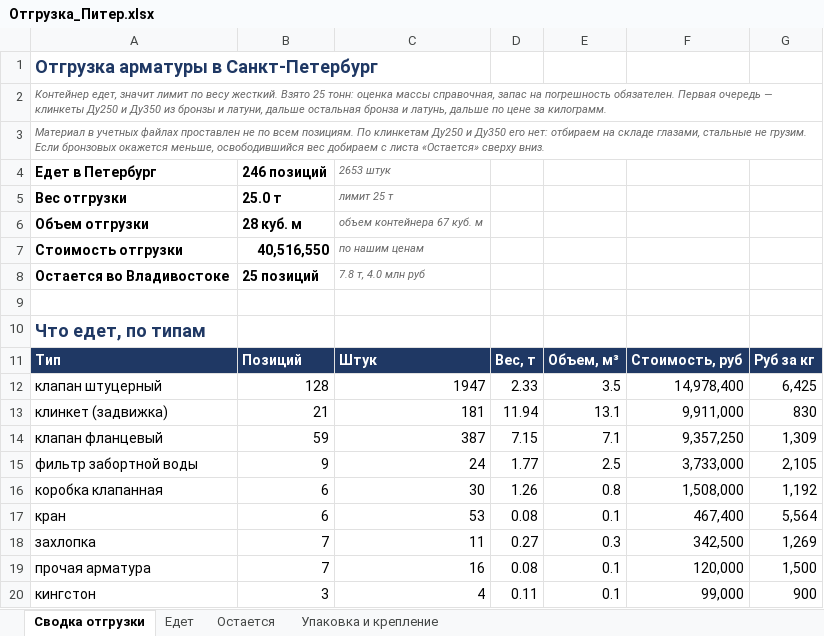
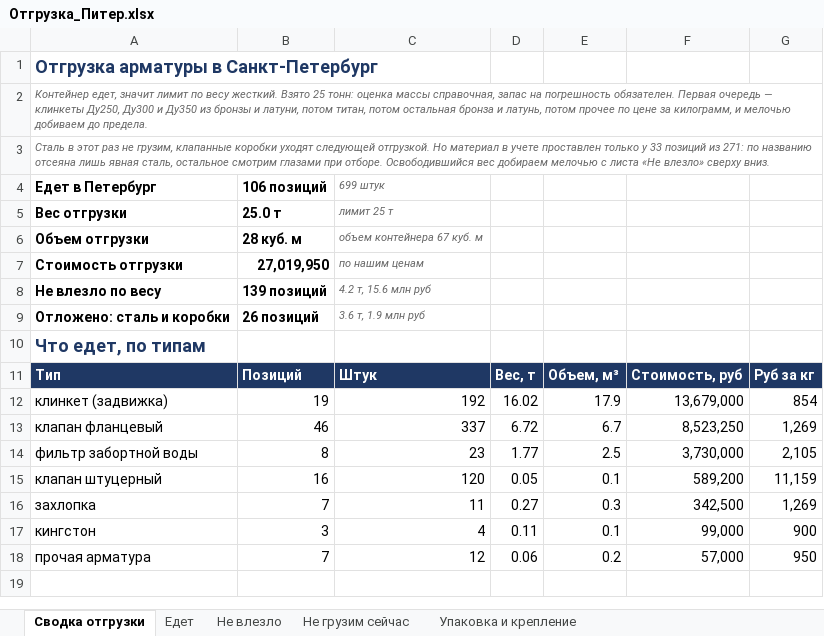
Before and after one commit to User26-2026/K-beauty-New, an Excel workbook: outputs/marine_equipment/Отгрузка_Питер.xlsx, sheet Сводка отгрузки, drawn as a sheet; values as stored, in another font and other column widths than the file's, no borders; removed rows and columns are numbered as before the commit, all else as after; the diff names each change by its address in the sheet, - before the commit and + after, or states it on an @@ line.

```diff
--- a/outputs/marine_equipment/Отгрузка_Питер.xlsx (sheet Сводка отгрузки)
+++ b/outputs/marine_equipment/Отгрузка_Питер.xlsx (sheet Сводка отгрузки)
-sheet tab: Остается
+sheet tab: Не влезло
+sheet tab: Не грузим сейчас
-A2: …— клинкеты Ду250 и Ду350 из бронзы и латуни, дальше остальная бронза и латунь, дальше по цене за килограмм.
+A2: …— клинкеты Ду250, Ду300 и Ду350 из бронзы и латуни, потом титан, потом остальная бронза и латунь, потом прочее по цене за килограмм, и мелочью добиваем до предела.
-A3: Материал в учетных файлах проставлен не по всем позициям. По клинкетам Ду250 и Ду350 его нет: отбираем на складе глазами, стальные не грузим. Если бронзовых окажется меньше, освободившийся вес добираем с листа «Остается» сверху вниз.
+A3: Сталь в этот раз не грузим, клапанные коробки уходят следующей отгрузкой. Но материал в учете проставлен только у 33 позиций из 271: по названию отсеяна лишь явная сталь, остальное смотрим глазами при отборе. Освободившийся вес добираем мелочью с листа «Не влезло» сверху вниз.
-B4: 246 позиций
+B4: 106 позиций
-C4: 2653 штук
+C4: 699 штук
-B7: 40,516,550
+B7: 27,019,950
-row 8: Остается во Владивостоке | 25 позиций | 7.8 т, 4.0 млн руб
-row 8: (empty)
+row 8: Не влезло по весу | 139 позиций | 4.2 т, 15.6 млн руб
+row 9: Отложено: сталь и коробки | 26 позиций | 3.6 т, 1.9 млн руб
-row 12: клапан штуцерный | 128 | 1947 | 2.33 | 3.5 | 14,978,400 | 6,425
-B12: 21
+B12: 19
-C12: 181
+C12: 192
-D12: 11.94
+D12: 16.02
-E12: 13.1
+E12: 17.9
-F12: 9,911,000
+F12: 13,679,000
-G12: 830
+G12: 854
-B13: 59
+B13: 46
-C13: 387
+C13: 337
-D13: 7.15
+D13: 6.72
-E13: 7.1
+E13: 6.7
-F13: 9,357,250
+F13: 8,523,250
-G13: 1,309
+G13: 1,269
-B14: 9
+B14: 8
-C14: 24
+C14: 23
-F14: 3,733,000
+F14: 3,730,000
-row 16: коробка клапанная | 6 | 30 | 1.26 | 0.8 | 1,508,000 | 1,192
-row 17: кран | 6 | 53 | 0.08 | 0.1 | 467,400 | 5,564
+row 15: клапан штуцерный | 16 | 120 | 0.05 | 0.1 | 589,200 | 11,159
-row 19: прочая арматура | 7 | 16 | 0.08 | 0.1 | 120,000 | 1,500
+row 18: прочая арматура | 7 | 12 | 0.06 | 0.2 | 57,000 | 950
```
Also changed, not shown: sheet Едет, sheet Не влезло, sheet Упаковка и крепление, outputs/marine_equipment/Отгрузка_Питер_учет.xlsx, 3 other files.
